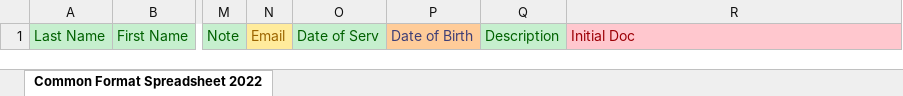
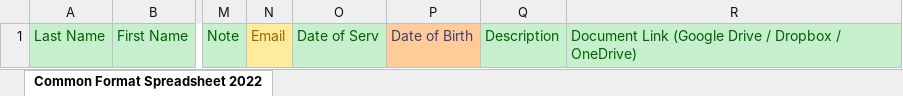
Before and after one commit to StevenDietz/swrs-landings, an Excel workbook: SWRS-Account-Placement-Template.xlsx, sheet Common Format Spreadsheet 2022, drawn as a sheet; only a part is shown, gaps mark what is left out; values as stored, in another font and other column widths than the file's, no borders; the diff names each change by its address in the sheet, - before the commit and + after, or states it on an @@ line.

Commit message:
placement template: replace 'Initial Doc' with shared-drive Document Link column

```diff
--- a/SWRS-Account-Placement-Template.xlsx (sheet Common Format Spreadsheet 2022)
+++ b/SWRS-Account-Placement-Template.xlsx (sheet Common Format Spreadsheet 2022)
-R1: Initial Doc
+R1: Document Link (Google Drive / Dropbox / OneDrive)
@@ R1 fill: #FFC7CE → #C6EFCE, text colour: #9C0006 → #006100 @@
```
